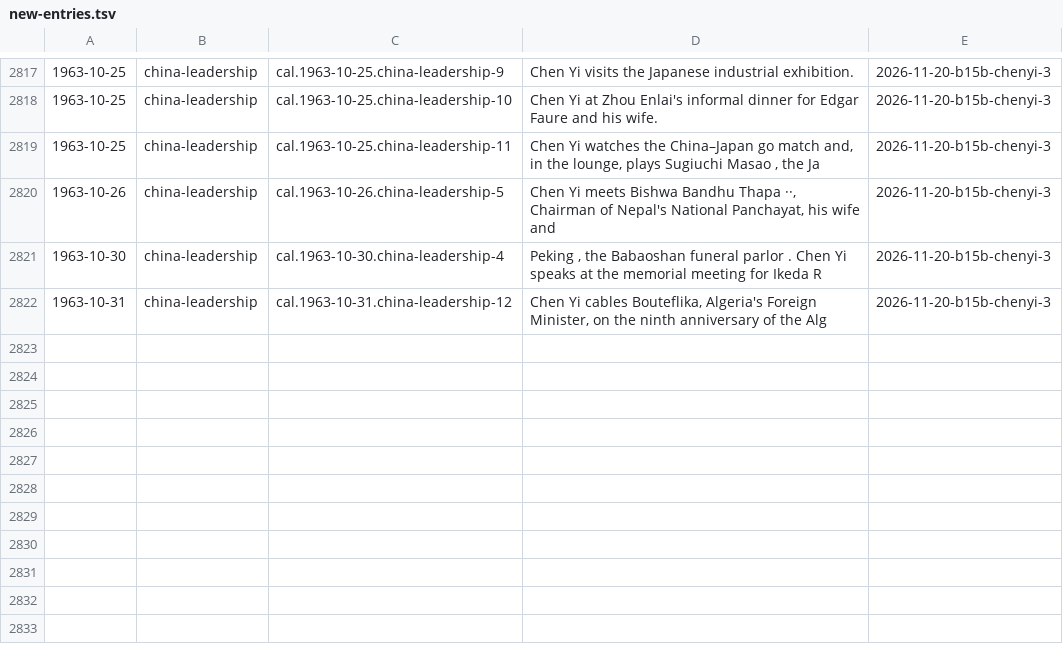
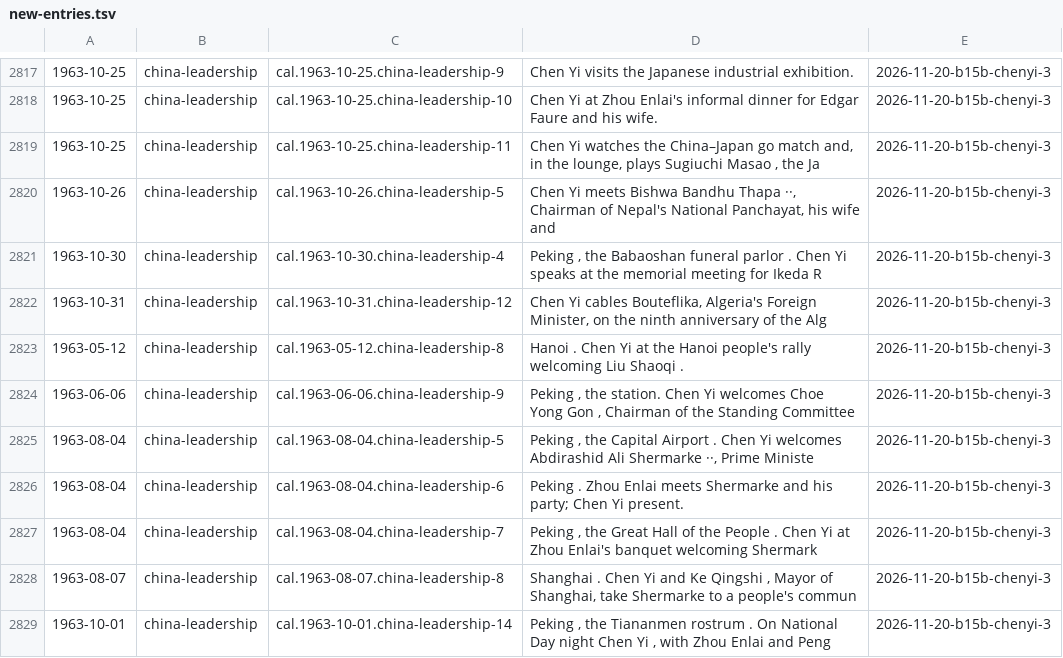
Before and after one commit to Impending2223/bib, a TSV file: inbox/new-entries.tsv, drawn as a sheet; only a part is shown, gaps mark what is left out.

```diff
--- a/inbox/new-entries.tsv
+++ b/inbox/new-entries.tsv
@@ -2822 +2822,8 @@
 1963-10-31	china-leadership	cal.1963-10-31.china-leadership-12	Chen Yi cables Bouteflika, Algeria's Foreign Minister, on the ninth anniversary of the Alg	2026-11-20-b15b-chenyi-3
+1963-05-12	china-leadership	cal.1963-05-12.china-leadership-8	Hanoi . Chen Yi at the Hanoi people's rally welcoming Liu Shaoqi .	2026-11-20-b15b-chenyi-3
+1963-06-06	china-leadership	cal.1963-06-06.china-leadership-9	Peking , the station. Chen Yi welcomes Choe Yong Gon , Chairman of the Standing Committee	2026-11-20-b15b-chenyi-3
+1963-08-04	china-leadership	cal.1963-08-04.china-leadership-5	Peking , the Capital Airport . Chen Yi welcomes Abdirashid Ali Shermarke ··, Prime Ministe	2026-11-20-b15b-chenyi-3
+1963-08-04	china-leadership	cal.1963-08-04.china-leadership-6	Peking . Zhou Enlai meets Shermarke and his party; Chen Yi present.	2026-11-20-b15b-chenyi-3
+1963-08-04	china-leadership	cal.1963-08-04.china-leadership-7	Peking , the Great Hall of the People . Chen Yi at Zhou Enlai's banquet welcoming Shermark	2026-11-20-b15b-chenyi-3
+1963-08-07	china-leadership	cal.1963-08-07.china-leadership-8	Shanghai . Chen Yi and Ke Qingshi , Mayor of Shanghai, take Shermarke to a people's commun	2026-11-20-b15b-chenyi-3
+1963-10-01	china-leadership	cal.1963-10-01.china-leadership-14	Peking , the Tiananmen rostrum . On National Day night Chen Yi , with Zhou Enlai and Peng	2026-11-20-b15b-chenyi-3
```
Also changed, not shown: 2 other files.
